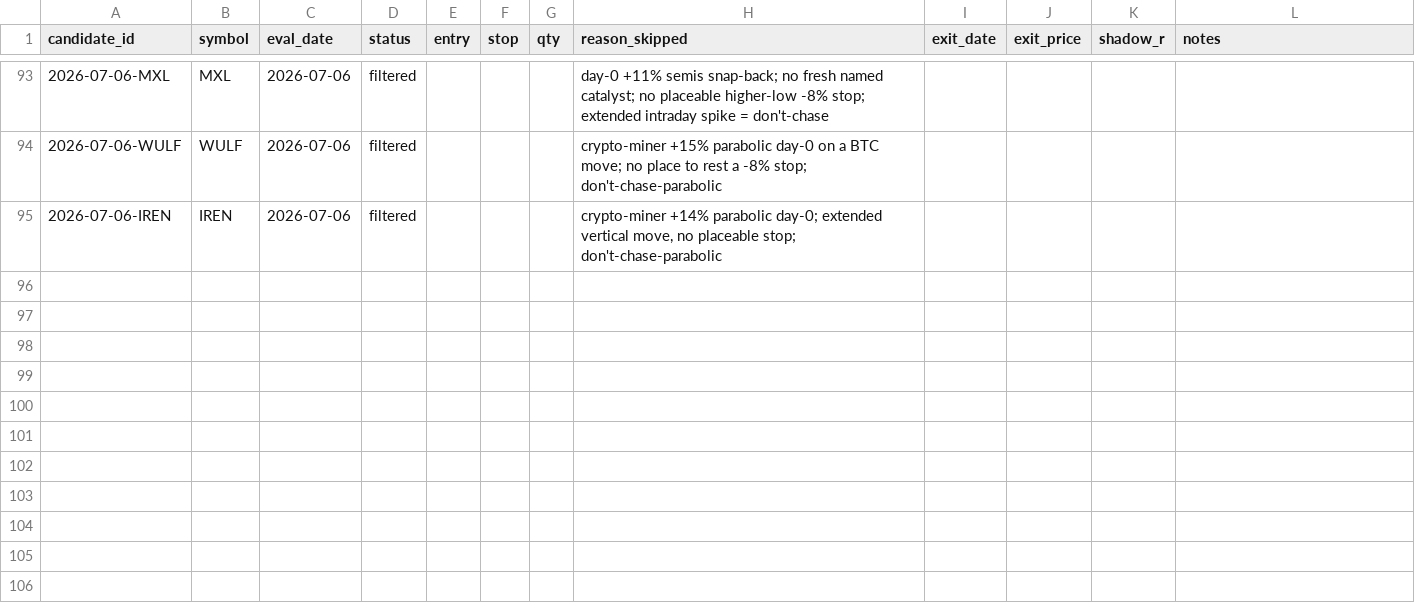
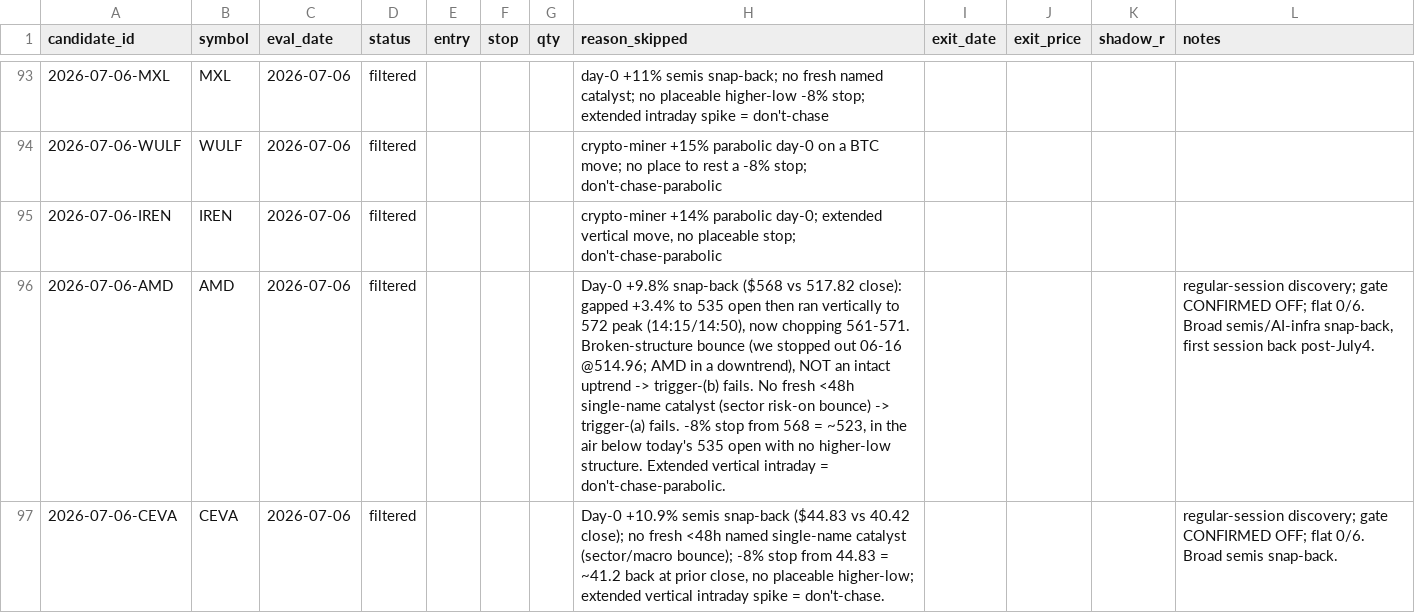
Before and after one commit to 16abhimasani/book, a CSV file: robinhood-agentic/data/shadow.csv, drawn as a sheet; only a part is shown, gaps mark what is left out; the diff names each change by its address in the sheet, - before the commit and + after, or states it on an @@ line.

```diff
--- a/robinhood-agentic/data/shadow.csv
+++ b/robinhood-agentic/data/shadow.csv
+row 96: 2026-07-06-AMD | AMD | 2026-07-06 | filtered |  |  |  | Day-0 +9.8% snap-back ($568 vs 517.82 close): gapped +3.4% to 535 open then ran vertically to 572 peak (14:15/14:50), now chopping 561-571. Broken-structure bounce (we stopped out 06-16 @514.96; AMD in a downtrend), NOT an intact uptrend -> trigger-(b) fails. No fresh <48h single-name catalyst (sector risk-on bounce) -> trigger-(a) fails. -8% stop from 568 = ~523, in the air below today's 535 open with no higher-low structure. Extended vertical intraday = don't-chase-parabolic. |  |  |  | regular-session discovery; gate CONFIRMED OFF; flat 0/6. Broad semis/AI-infra snap-back, first session back post-July4.
+row 97: 2026-07-06-CEVA | CEVA | 2026-07-06 | filtered |  |  |  | Day-0 +10.9% semis snap-back ($44.83 vs 40.42 close); no fresh <48h named single-name catalyst (sector/macro bounce); -8% stop from 44.83 = ~41.2 back at prior close, no placeable higher-low; extended vertical intraday spike = don't-chase. |  |  |  | regular-session discovery; gate CONFIRMED OFF; flat 0/6. Broad semis snap-back.
```
Also changed, not shown: 3 other files.
